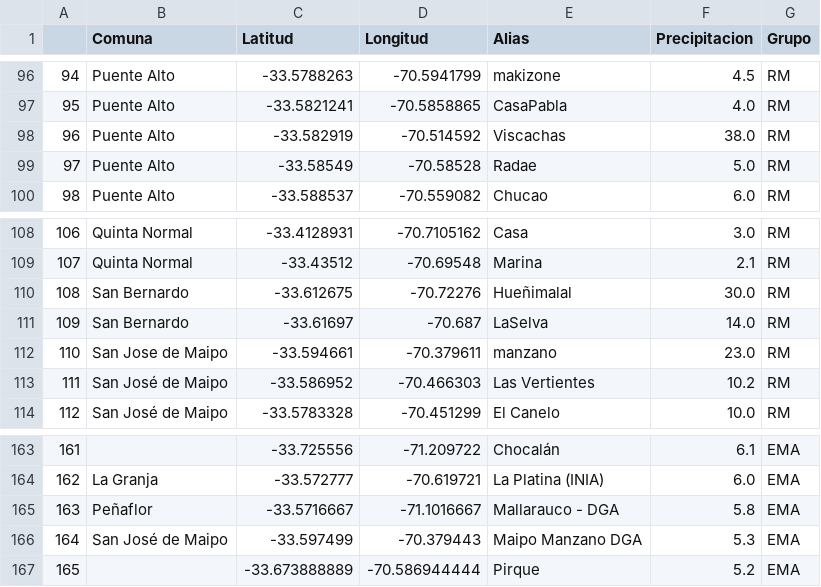
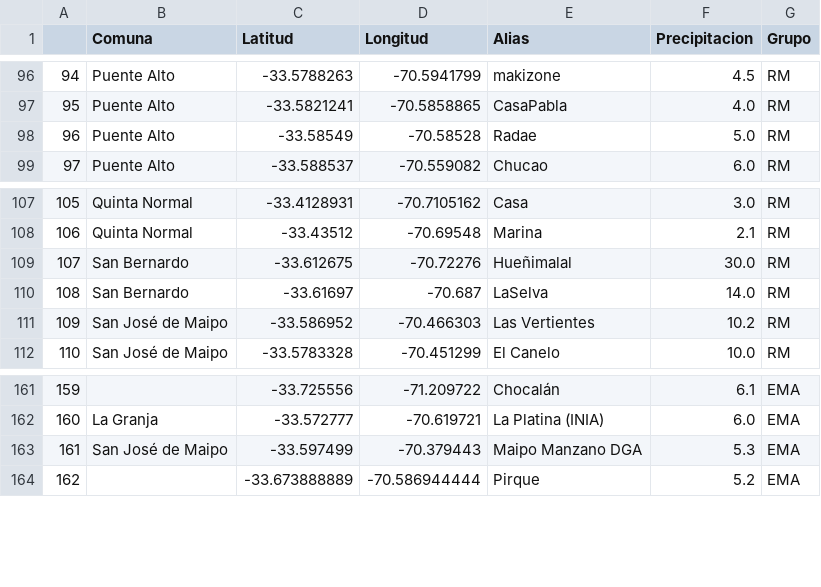
Before and after one commit to ppccdgfuchile/ppccdgfuchile, a CSV file: eventos/2023-06-08_2023-06-10.csv, drawn as a sheet; only a part is shown, gaps mark what is left out; removed rows and columns are numbered as before the commit, all else as after; the diff names each change by its address in the sheet, - before the commit and + after, or states it on an @@ line.

```diff
--- a/eventos/2023-06-08_2023-06-10.csv
+++ b/eventos/2023-06-08_2023-06-10.csv
-row 98: 96 | Puente Alto | -33.582919 | -70.514592 | Viscachas | 38.0 | RM
@@ column A renumbered from row 98 down @@
-row 112: 110 | San Jose de Maipo | -33.594661 | -70.379611 | manzano | 23.0 | RM
-row 165: 163 | Peñaflor | -33.5716667 | -71.1016667 | Mallarauco - DGA | 5.8 | EMA
```
Also changed, not shown: visparams/visparams.csv.
